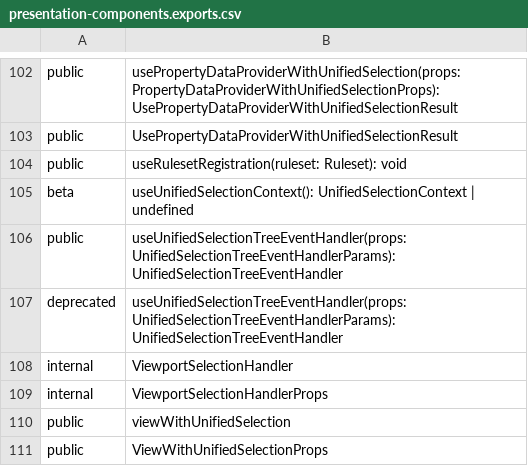
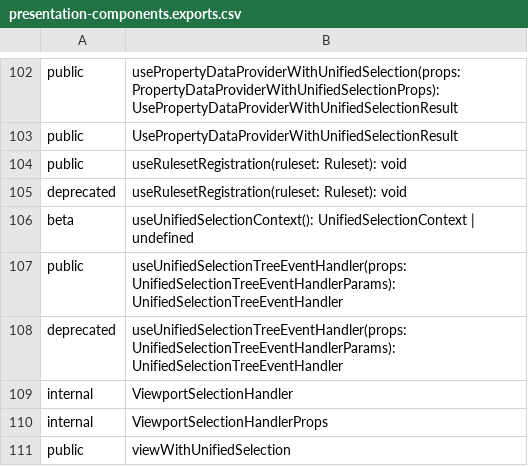
Before and after one commit to iTwin/presentation, a CSV file: packages/components/api/presentation-components.exports.csv, drawn as a sheet; only a part is shown, gaps mark what is left out; the shorter side is filled out with more unchanged rows; the diff names each change by its address in the sheet, - before the commit and + after, or states it on an @@ line.

```diff
--- a/packages/components/api/presentation-components.exports.csv
+++ b/packages/components/api/presentation-components.exports.csv
+row 105: deprecated | useRulesetRegistration(ruleset: Ruleset): void
```
Also changed, not shown: 11 other files.
